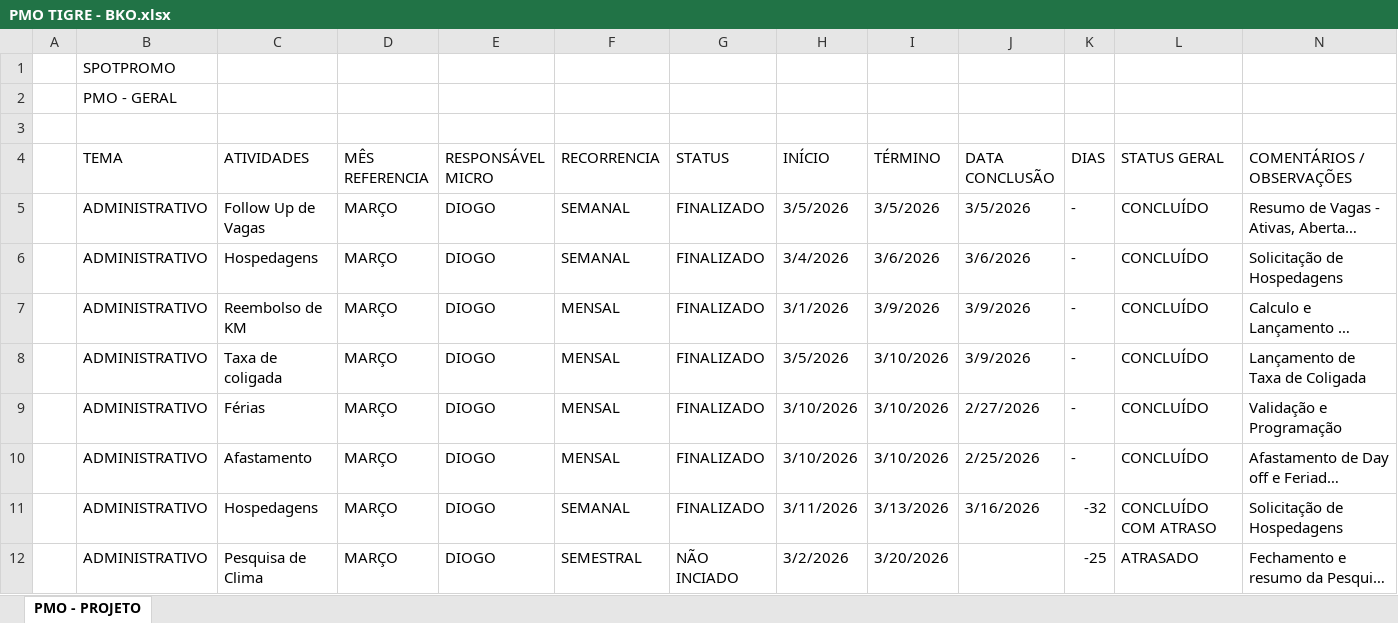
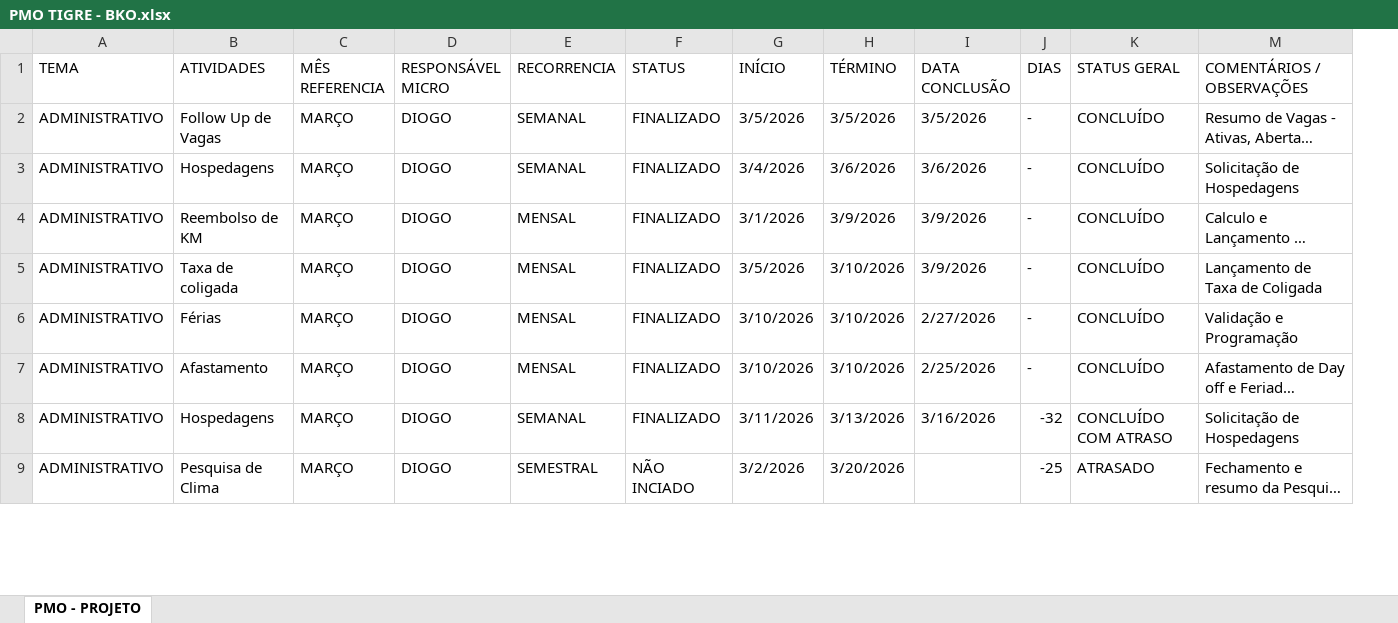
Before and after one commit to lilianbasaia-cloud/PMO-TIGRE, an Excel workbook: PMO TIGRE - BKO.xlsx, sheet PMO - PROJETO, drawn as a sheet; only a part is shown; long unchanged cells end in …; values as stored, in another font and other column widths than the file's, no cell formats; conditional formats not drawn; removed rows and columns are numbered as before the commit, all else as after; the diff names each change by its address in the sheet, - before the commit and + after, or states it on an @@ line.

Commit message:
Add files via upload

```diff
--- a/PMO TIGRE - BKO.xlsx (sheet PMO - PROJETO)
+++ b/PMO TIGRE - BKO.xlsx (sheet PMO - PROJETO)
-column A, empty
-row 1:  | SPOTPROMO
-row 2:  | PMO - GERAL
-row 3: (empty)
```
Also changed, not shown: cell formats, formulas that keep their value.
